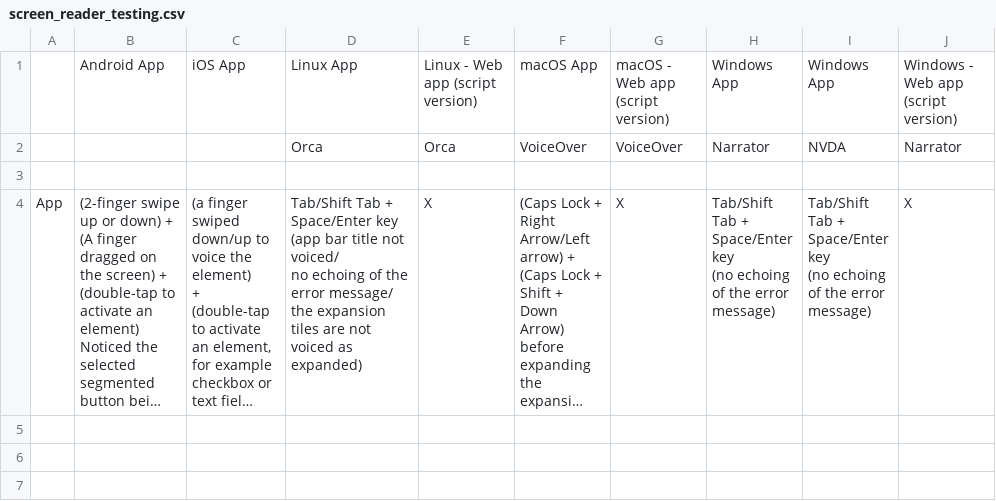
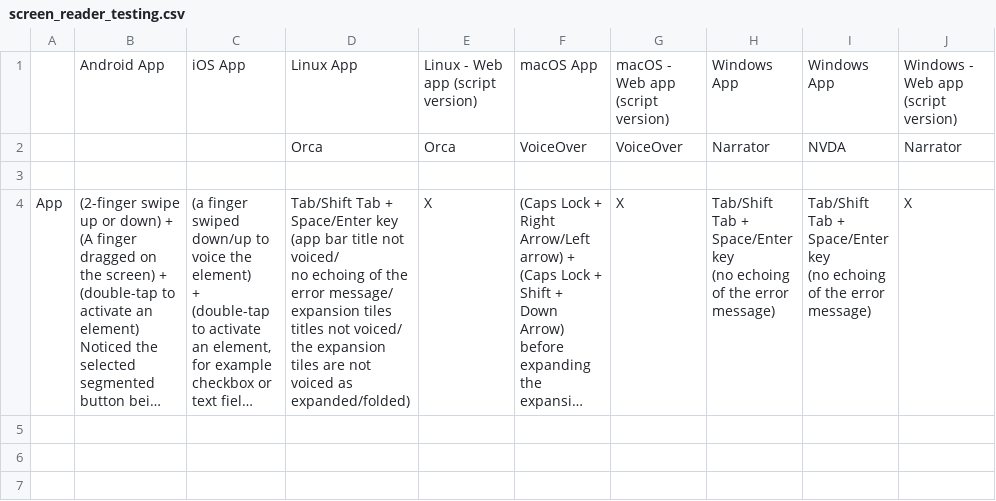
Before and after one commit to jlmacle/journeyers, a CSV file: utils_notes_and_readmes/screen_reader_testing/screen_reader_testing.csv, drawn as a sheet; only a part is shown; long unchanged cells end in …; ↵ is a line break in a cell; the diff names each change by its address in the sheet, - before the commit and + after, or states it on an @@ line.

Commit message:
Modification of the csv testing notes

```diff
--- a/utils_notes_and_readmes/screen_reader_testing/screen_reader_testing.csv
+++ b/utils_notes_and_readmes/screen_reader_testing/screen_reader_testing.csv
-D4: …error message/ ↵ the expansion tiles are not voiced as expanded)
+D4: …error message/ ↵ expansion tiles titles not voiced/ ↵ the expansion tiles are not voiced as expanded/folded)
```
